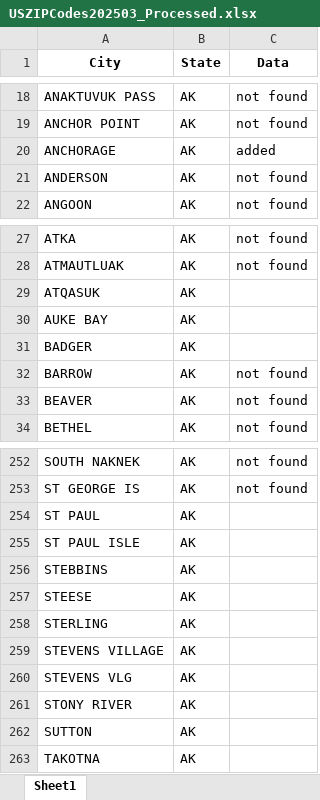
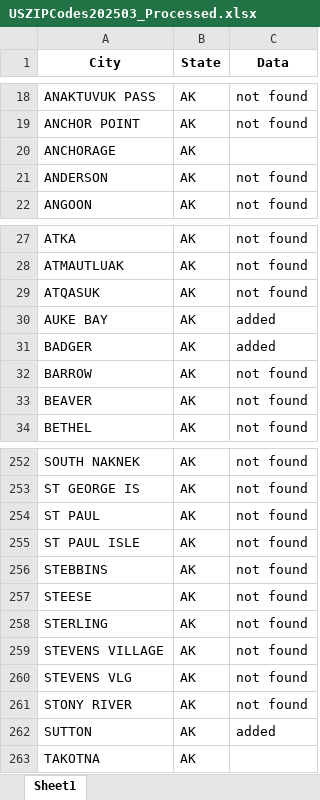
Before and after one commit to rishabhpundir/Rael-Vet-Hospitals-Scraper, an Excel workbook: zipcodes/USZIPCodes202503_Processed.xlsx, sheet Sheet1, drawn as a sheet; only a part is shown, gaps mark what is left out; values as stored, in another font and other column widths than the file's, no borders; the diff names each change by its address in the sheet, - before the commit and + after, or states it on an @@ line.

```diff
--- a/zipcodes/USZIPCodes202503_Processed.xlsx (sheet Sheet1)
+++ b/zipcodes/USZIPCodes202503_Processed.xlsx (sheet Sheet1)
-C20 (Data): added
+C20 (Data): (empty)
-C29 (Data): (empty)
+C29 (Data): not found
-C30:C31 (Data): (empty)
+C30:C31 (Data): added
-C254:C261 (Data): (empty)
+C254:C261 (Data): not found
-C262 (Data): (empty)
+C262 (Data): added
```
Also changed, not shown: 1 other file.
